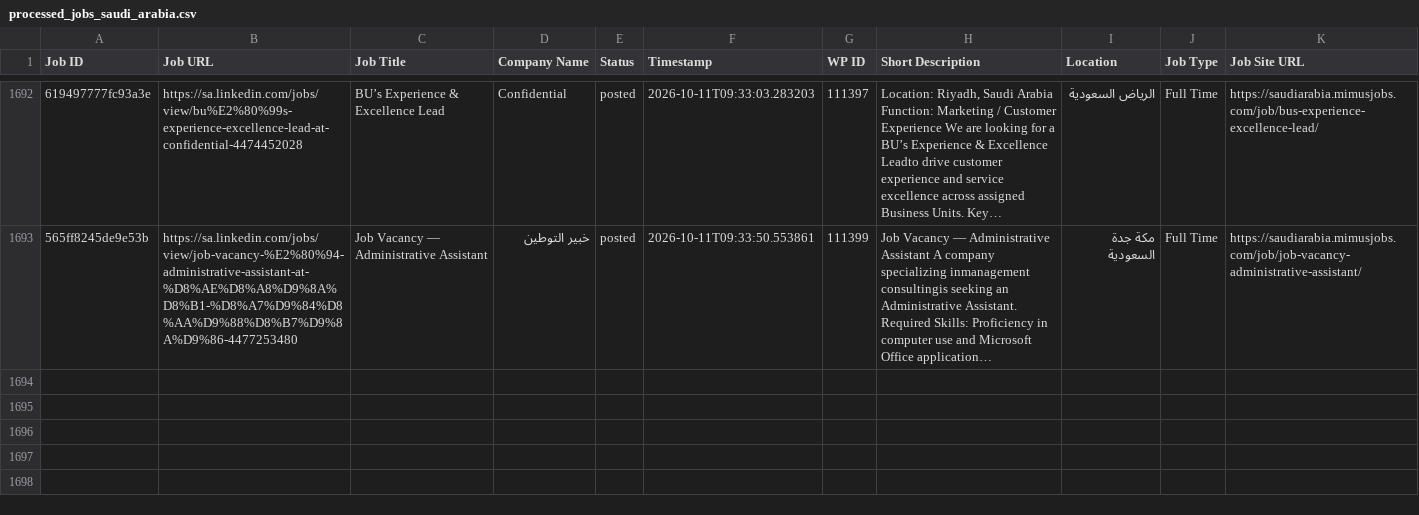
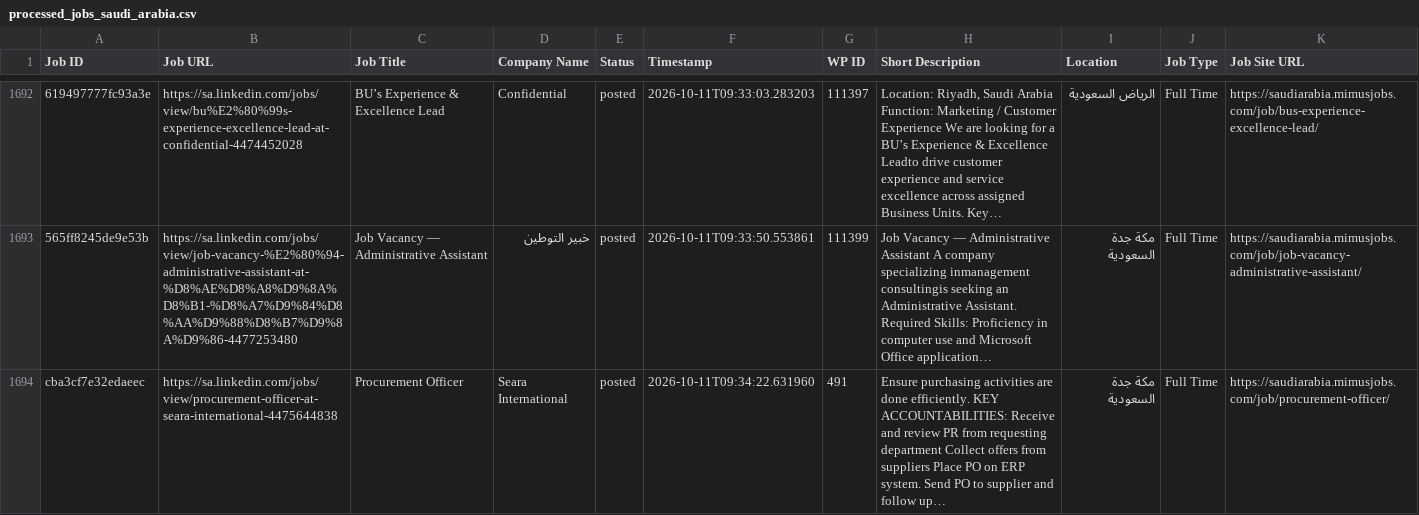
Before and after one commit to projectfetcher/salinkedin, a CSV file: processed_jobs_saudi_arabia.csv, drawn as a sheet; only a part is shown, gaps mark what is left out; long unchanged cells end in …; the diff names each change by its address in the sheet, - before the commit and + after, or states it on an @@ line.

```diff
--- a/processed_jobs_saudi_arabia.csv
+++ b/processed_jobs_saudi_arabia.csv
+row 1694: cba3cf7e32edaeec | https://sa.linkedin.com/jobs/view/procurement-officer-at-seara-international-4475644838 | Procurement Officer | Seara International | posted | 2026-10-11T09:34:22.631960 | 491 | Ensure purchasing activities are done efficiently. KEY ACCOUNTABILITIES: Receive and review PR from requesting department Collect offers from suppliers Place PO on ERP system. Send PO to supplier and follow up… | مكة جدة السعودية | Full Time | https://saudiarabia.mimusjobs.com/job/procurement-officer/
```
